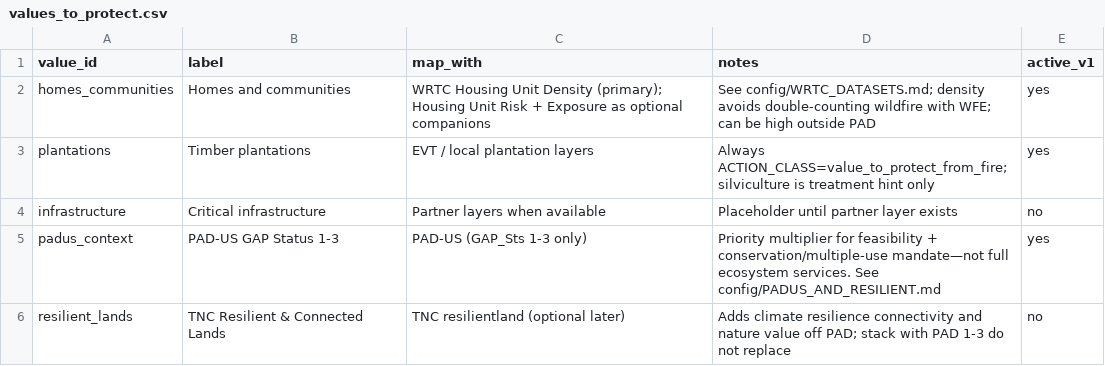
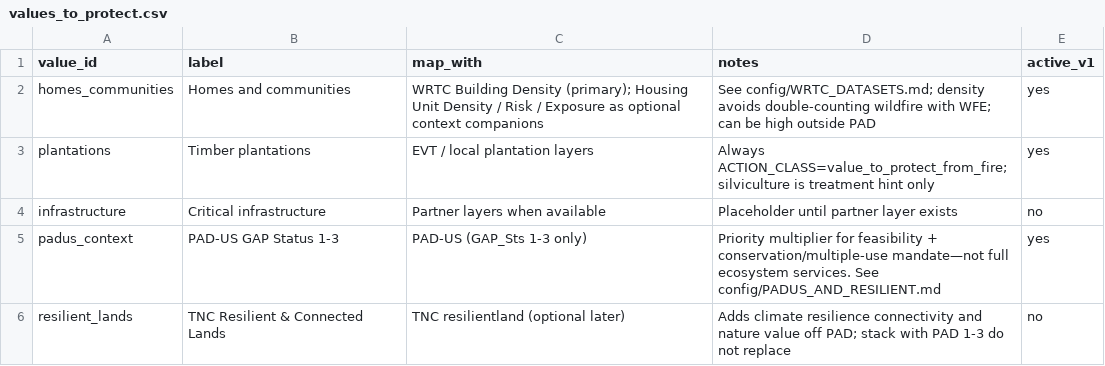
Before and after one commit to rswaty/northwoods_fna, a CSV file: config/values_to_protect.csv, drawn as a sheet.

```diff
--- a/config/values_to_protect.csv
+++ b/config/values_to_protect.csv
@@ -1,3 +1,3 @@
 value_id,label,map_with,notes,active_v1
-homes_communities,Homes and communities,WRTC Housing Unit Density (primary); Housing Unit Risk + Exposure as optional companions,See config/WRTC_DATASETS.md; density avoids double-counting wildfire with WFE; can be high outside PAD,yes
+homes_communities,Homes and communities,WRTC Building Density (primary); Housing Unit Density / Risk / Exposure as optional context companions,See config/WRTC_DATASETS.md; density avoids double-counting wildfire with WFE; can be high outside PAD,yes
 plantations,Timber plantations,EVT / local plantation layers,Always ACTION_CLASS=value_to_protect_from_fire; silviculture is treatment hint only,yes
```
Also changed, not shown: config/action_classes.csv, 19 other files.
